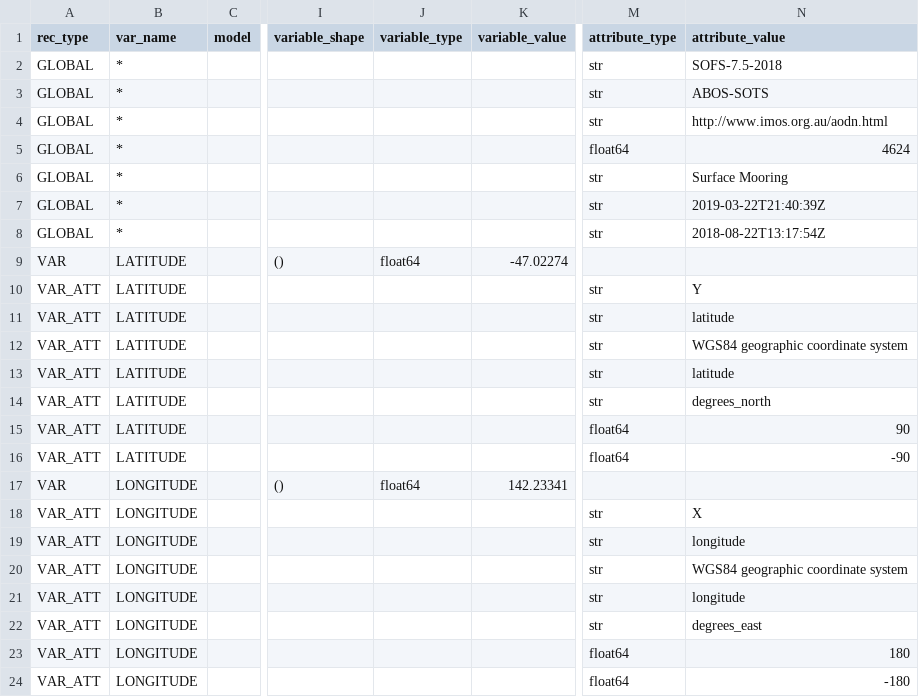
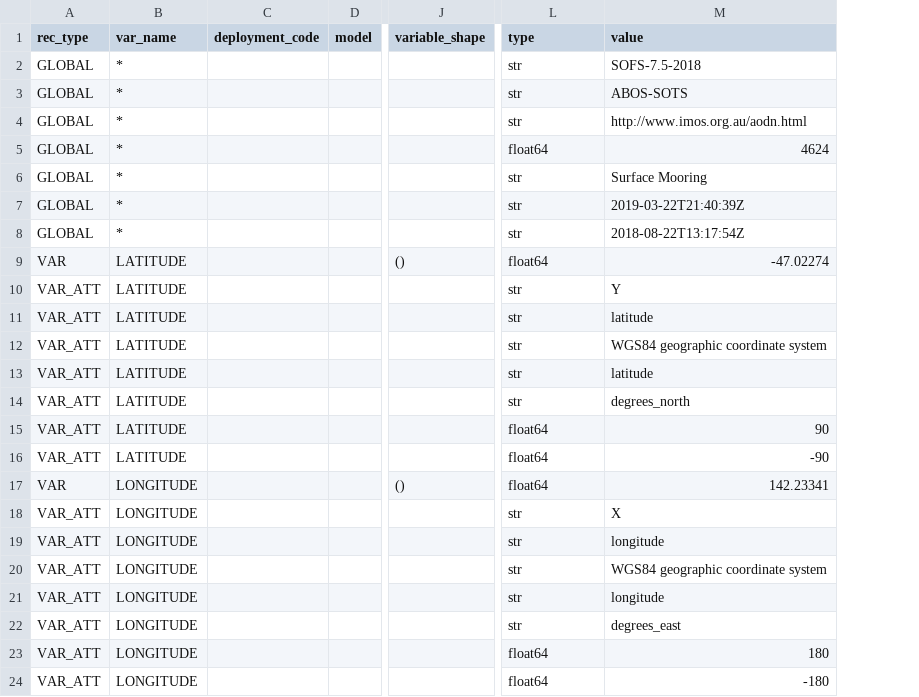
Before and after one commit to petejan/imos-tools, a CSV file: metadata/sofs-7.5-2018.metadata.csv, drawn as a sheet; only a part is shown, gaps mark what is left out; removed rows and columns are numbered as before the commit, all else as after; the diff names each change by its address in the sheet, - before the commit and + after, or states it on an @@ line.

```diff
--- a/metadata/sofs-7.5-2018.metadata.csv
+++ b/metadata/sofs-7.5-2018.metadata.csv
+column C (deployment_code), empty
-column J (variable_type), rows 9-17: float64 |  |  |  |  |  |  |  | float64
-column K (variable_value), rows 9-17: -47.02274 |  |  |  |  |  |  |  | 142.23341
-L1: attribute_type
+L1: type
-M1: attribute_value
+M1: value
-L9 (type): (empty)
+L9 (type): float64
-M9 (value): (empty)
+M9 (value): -47.02274
-L17 (type): (empty)
+L17 (type): float64
-M17 (value): (empty)
+M17 (value): 142.23341
```
Also changed, not shown: metadata/SAZ47-20-2018-instrument.metadata.csv, metadata/SAZ47-20-2018.metadata.csv, 10 other files.
